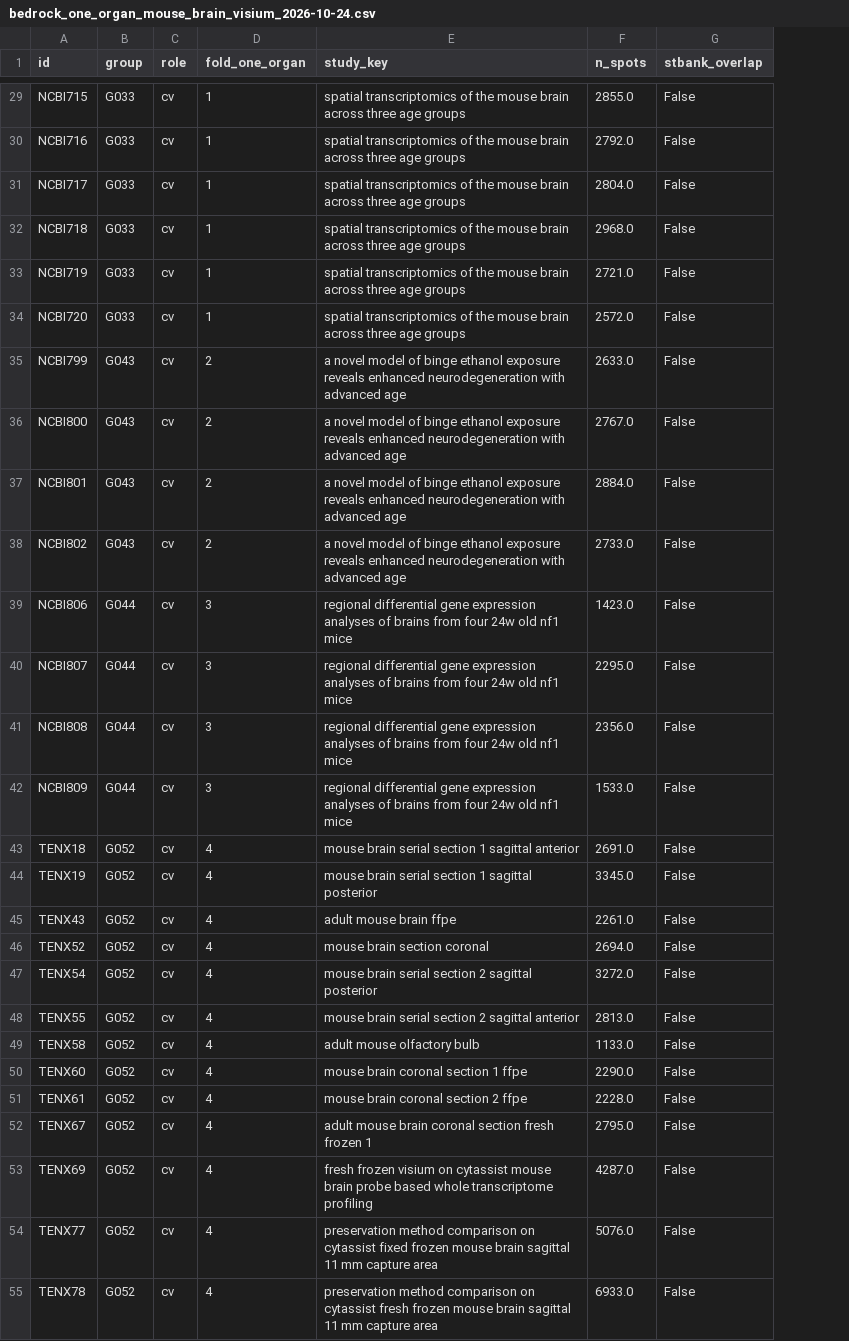
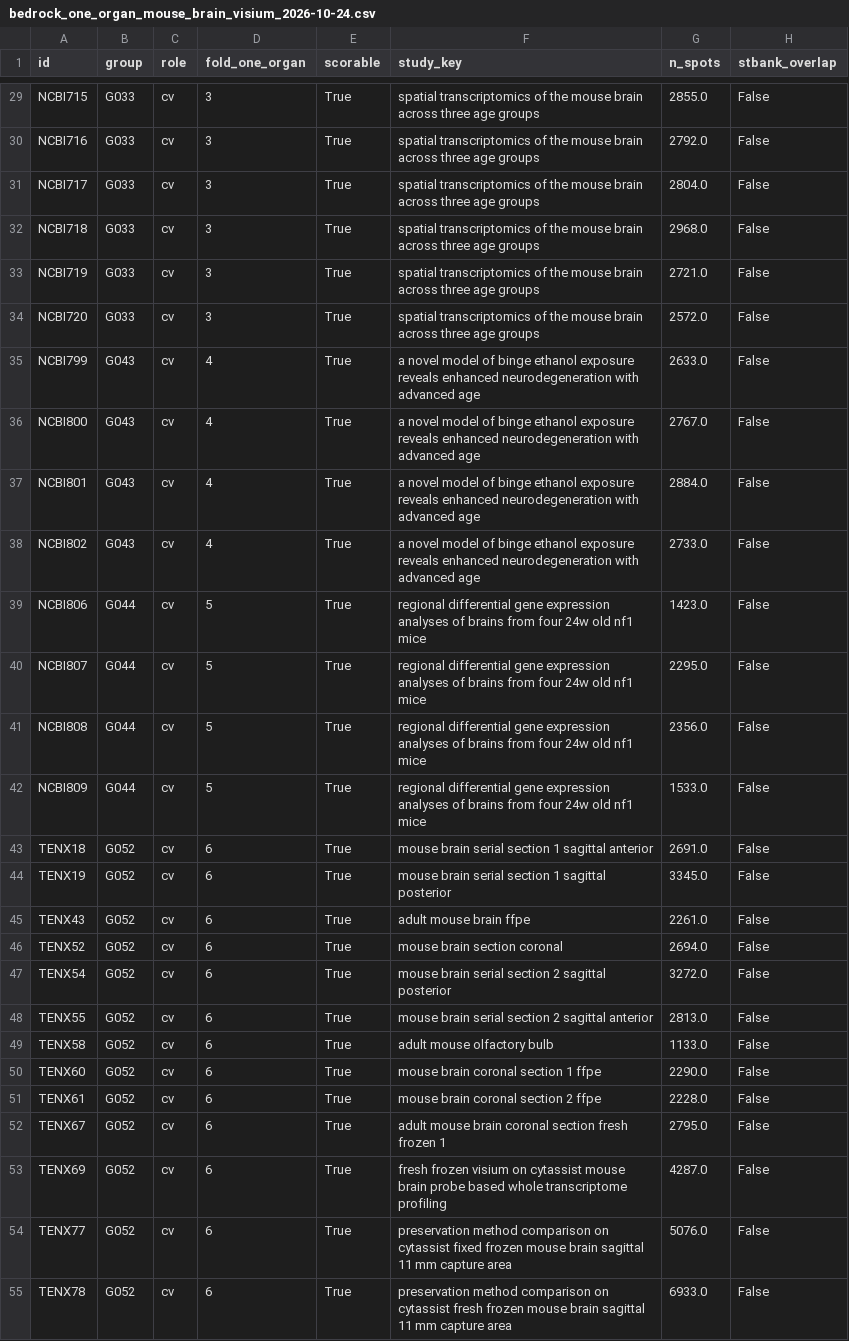
Before and after one commit to adnanahmed701/MorphQC, a CSV file: data/splits/bedrock_one_organ_mouse_brain_visium_2026-10-24.csv, drawn as a sheet; only a part is shown, gaps mark what is left out; the diff covers the shown part only; the diff names each change by its address in the sheet, - before the commit and + after, or states it on an @@ line.

```diff
--- a/data/splits/bedrock_one_organ_mouse_brain_visium_2026-10-24.csv
+++ b/data/splits/bedrock_one_organ_mouse_brain_visium_2026-10-24.csv
+column E (scorable), rows 29-55: all True
-D29:D34 (fold_one_organ): 1
+D29:D34 (fold_one_organ): 3
-D35:D38 (fold_one_organ): 2
+D35:D38 (fold_one_organ): 4
-D39:D42 (fold_one_organ): 3
+D39:D42 (fold_one_organ): 5
-D43:D55 (fold_one_organ): 4
+D43:D55 (fold_one_organ): 6
```
Also changed, not shown: 57 edited cells elsewhere in this file, 5 other files.
